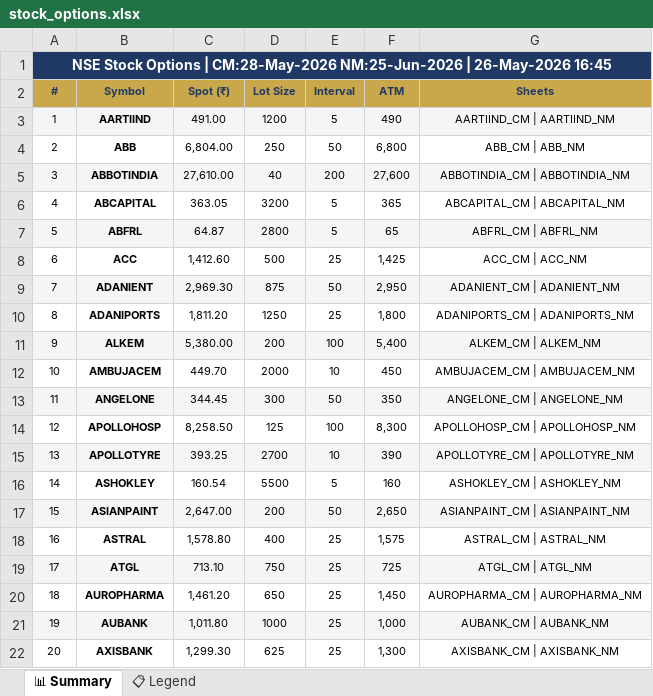
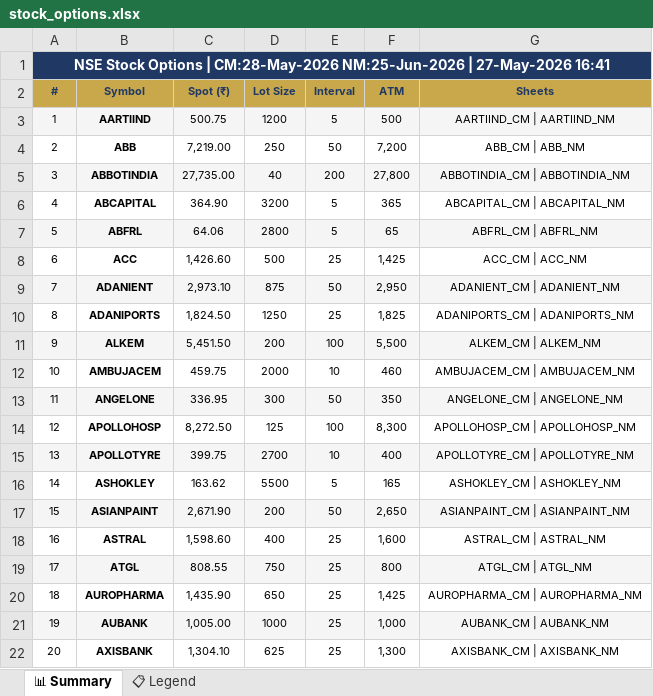
Before and after one commit to spurandhar0/nfo-options-tracker, an Excel workbook: data/stock_options.xlsx, sheet 📊 Summary, drawn as a sheet; only a part is shown; values as stored, in another font and other column widths than the file's, no borders; the diff covers the shown part only; the diff names each change by its address in the sheet, - before the commit and + after, or states it on an @@ line.

```diff
--- a/data/stock_options.xlsx (sheet 📊 Summary)
+++ b/data/stock_options.xlsx (sheet 📊 Summary)
-A1 (#): …NM:25-Jun-2026 | 26-May-2026 16:45
+A1 (#): …NM:25-Jun-2026 | 27-May-2026 16:41
-C3 (Spot (₹)): 491.00
+C3 (Spot (₹)): 500.75
-F3 (ATM): 490
+F3 (ATM): 500
-C4 (Spot (₹)): 6,804.00
+C4 (Spot (₹)): 7,219.00
-F4 (ATM): 6,800
+F4 (ATM): 7,200
-C5 (Spot (₹)): 27,610.00
+C5 (Spot (₹)): 27,735.00
-F5 (ATM): 27,600
+F5 (ATM): 27,800
-C6 (Spot (₹)): 363.05
+C6 (Spot (₹)): 364.90
-C7 (Spot (₹)): 64.87
+C7 (Spot (₹)): 64.06
-C8 (Spot (₹)): 1,412.60
+C8 (Spot (₹)): 1,426.60
-C9 (Spot (₹)): 2,969.30
+C9 (Spot (₹)): 2,973.10
-C10 (Spot (₹)): 1,811.20
+C10 (Spot (₹)): 1,824.50
-F10 (ATM): 1,800
+F10 (ATM): 1,825
-C11 (Spot (₹)): 5,380.00
+C11 (Spot (₹)): 5,451.50
-F11 (ATM): 5,400
+F11 (ATM): 5,500
-C12 (Spot (₹)): 449.70
+C12 (Spot (₹)): 459.75
-F12 (ATM): 450
+F12 (ATM): 460
-C13 (Spot (₹)): 344.45
+C13 (Spot (₹)): 336.95
-C14 (Spot (₹)): 8,258.50
+C14 (Spot (₹)): 8,272.50
-C15 (Spot (₹)): 393.25
+C15 (Spot (₹)): 399.75
-F15 (ATM): 390
+F15 (ATM): 400
-C16 (Spot (₹)): 160.54
+C16 (Spot (₹)): 163.62
-F16 (ATM): 160
+F16 (ATM): 165
-C17 (Spot (₹)): 2,647.00
+C17 (Spot (₹)): 2,671.90
-C18 (Spot (₹)): 1,578.80
+C18 (Spot (₹)): 1,598.60
-F18 (ATM): 1,575
+F18 (ATM): 1,600
-C19 (Spot (₹)): 713.10
+C19 (Spot (₹)): 808.55
-F19 (ATM): 725
+F19 (ATM): 800
-C20 (Spot (₹)): 1,461.20
+C20 (Spot (₹)): 1,435.90
-F20 (ATM): 1,450
+F20 (ATM): 1,425
-C21 (Spot (₹)): 1,011.80
+C21 (Spot (₹)): 1,005.00
-C22 (Spot (₹)): 1,299.30
+C22 (Spot (₹)): 1,304.10
```
Also changed, not shown: 200 edited cells elsewhere in this sheet, 1 other file.
